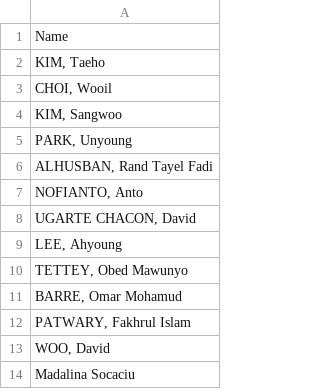
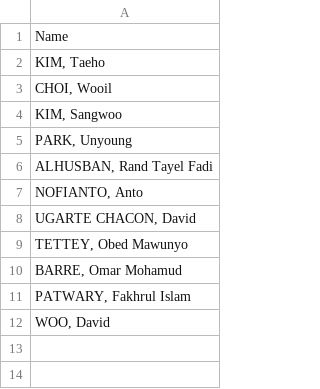
Before and after one commit to KDIS-DSPPM/data-visualization, a CSV file: misc/names.csv, drawn as a sheet.

```diff
--- a/misc/names.csv
+++ b/misc/names.csv
@@ -8,3 +8,2 @@ Name
 "UGARTE CHACON, David"
-"LEE, Ahyoung"
 "TETTEY, Obed Mawunyo"
@@ -13,2 +12 @@ Name
 "WOO, David"
-Madalina Socaciu
```
Also changed, not shown: 3 other files.
